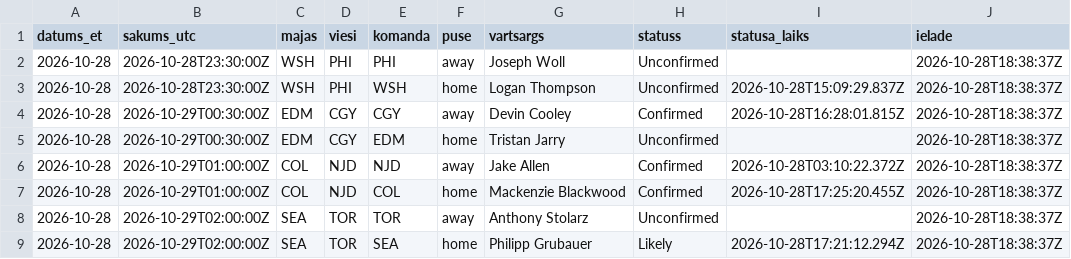
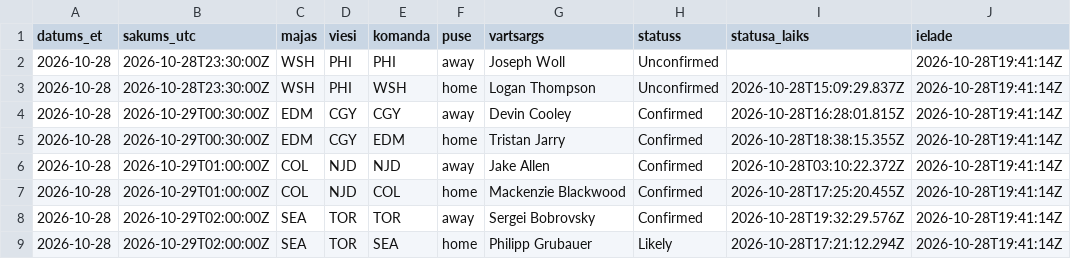
Before and after one commit to barakarmy/nhl-stats, a CSV file: sezonas/vartsargi_sakuma.csv, drawn as a sheet.

```diff
--- a/sezonas/vartsargi_sakuma.csv
+++ b/sezonas/vartsargi_sakuma.csv
@@ -1,9 +1,9 @@
 datums_et,sakums_utc,majas,viesi,komanda,puse,vartsargs,statuss,statusa_laiks,ielade
-2026-10-28,2026-10-28T23:30:00Z,WSH,PHI,PHI,away,Joseph Woll,Unconfirmed,,2026-10-28T18:38:37Z
-2026-10-28,2026-10-28T23:30:00Z,WSH,PHI,WSH,home,Logan Thompson,Unconfirmed,2026-10-28T15:09:29.837Z,2026-10-28T18:38:37Z
-2026-10-28,2026-10-29T00:30:00Z,EDM,CGY,CGY,away,Devin Cooley,Confirmed,2026-10-28T16:28:01.815Z,2026-10-28T18:38:37Z
-2026-10-28,2026-10-29T00:30:00Z,EDM,CGY,EDM,home,Tristan Jarry,Unconfirmed,,2026-10-28T18:38:37Z
-2026-10-28,2026-10-29T01:00:00Z,COL,NJD,NJD,away,Jake Allen,Confirmed,2026-10-28T03:10:22.372Z,2026-10-28T18:38:37Z
-2026-10-28,2026-10-29T01:00:00Z,COL,NJD,COL,home,Mackenzie Blackwood,Confirmed,2026-10-28T17:25:20.455Z,2026-10-28T18:38:37Z
-2026-10-28,2026-10-29T02:00:00Z,SEA,TOR,TOR,away,Anthony Stolarz,Unconfirmed,,2026-10-28T18:38:37Z
-2026-10-28,2026-10-29T02:00:00Z,SEA,TOR,SEA,home,Philipp Grubauer,Likely,2026-10-28T17:21:12.294Z,2026-10-28T18:38:37Z
+2026-10-28,2026-10-28T23:30:00Z,WSH,PHI,PHI,away,Joseph Woll,Unconfirmed,,2026-10-28T19:41:14Z
+2026-10-28,2026-10-28T23:30:00Z,WSH,PHI,WSH,home,Logan Thompson,Unconfirmed,2026-10-28T15:09:29.837Z,2026-10-28T19:41:14Z
+2026-10-28,2026-10-29T00:30:00Z,EDM,CGY,CGY,away,Devin Cooley,Confirmed,2026-10-28T16:28:01.815Z,2026-10-28T19:41:14Z
+2026-10-28,2026-10-29T00:30:00Z,EDM,CGY,EDM,home,Tristan Jarry,Confirmed,2026-10-28T18:38:15.355Z,2026-10-28T19:41:14Z
+2026-10-28,2026-10-29T01:00:00Z,COL,NJD,NJD,away,Jake Allen,Confirmed,2026-10-28T03:10:22.372Z,2026-10-28T19:41:14Z
+2026-10-28,2026-10-29T01:00:00Z,COL,NJD,COL,home,Mackenzie Blackwood,Confirmed,2026-10-28T17:25:20.455Z,2026-10-28T19:41:14Z
+2026-10-28,2026-10-29T02:00:00Z,SEA,TOR,TOR,away,Sergei Bobrovsky,Confirmed,2026-10-28T19:32:29.576Z,2026-10-28T19:41:14Z
+2026-10-28,2026-10-29T02:00:00Z,SEA,TOR,SEA,home,Philipp Grubauer,Likely,2026-10-28T17:21:12.294Z,2026-10-28T19:41:14Z
```
